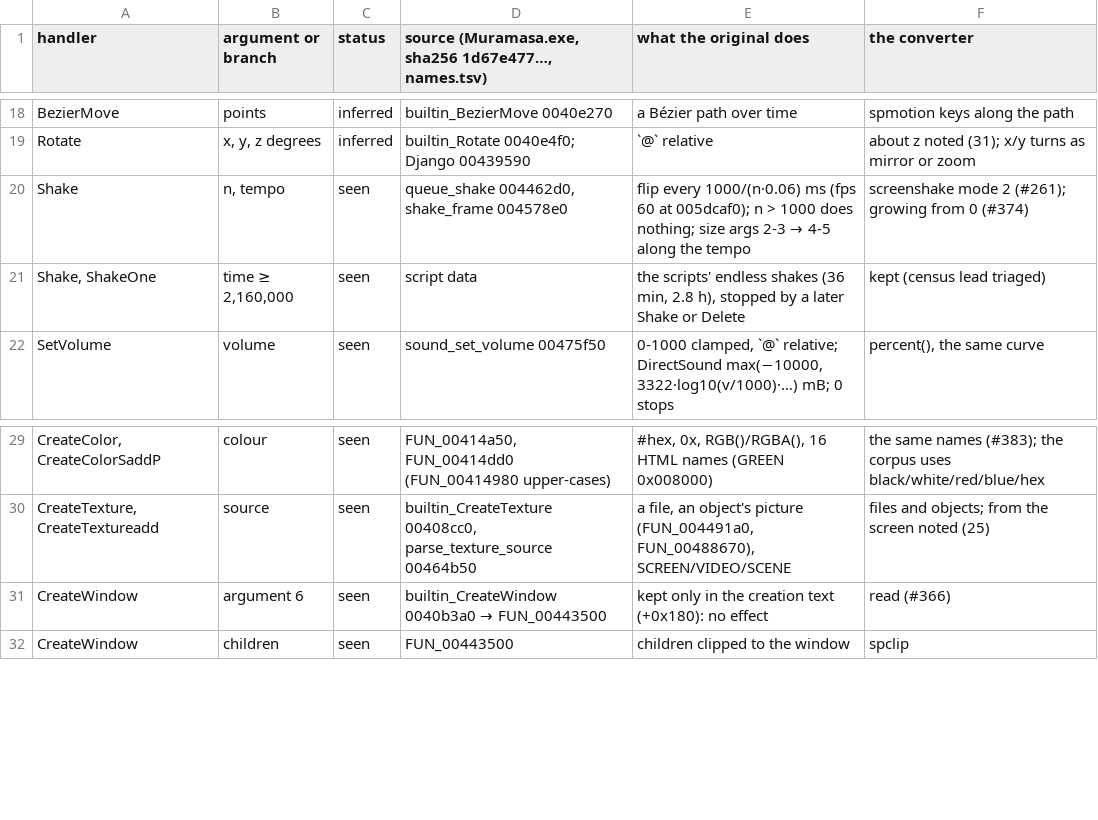
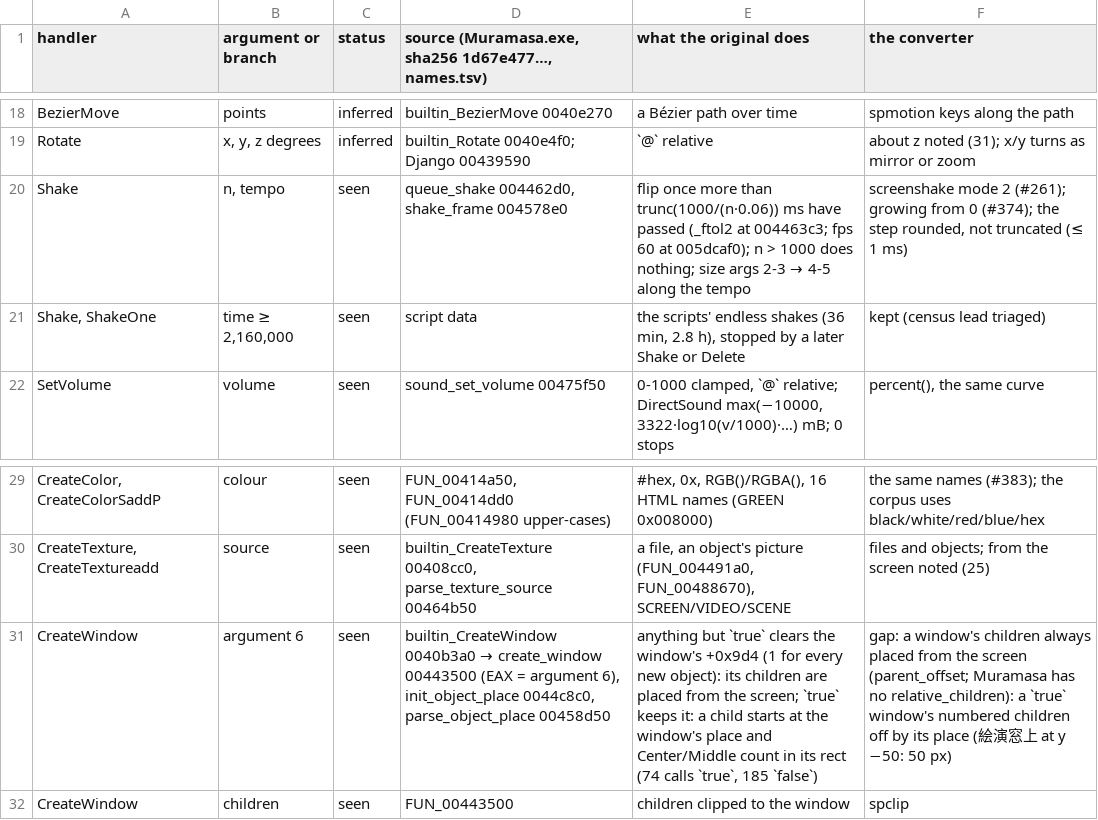
Before and after one commit to blankiekun/conscripter-convert, a TSV file: docs/games/muramasa.findings.tsv, drawn as a sheet; only a part is shown, gaps mark what is left out.

Commit message:
Muramasa: findings audit, CreateWindow row and two EN rows corrected
Step 17 audit of muramasa.findings.tsv (10 seen rows, seed 20261018, and the 3 left_out kinds) and all 10 muramasa-en rows, re-derived from the decompile, disassembly, compiled scripts and archives. CreateWindow's argument 6 controls whether children are placed from the window (create_window 00443500); ShowVOICESEText's source is function.nut; the English pictures come from cg.npk, not function.nut. Functions read added to names.tsv / en-names.tsv.

```diff
--- a/docs/games/muramasa.findings.tsv
+++ b/docs/games/muramasa.findings.tsv
@@ -19,3 +19,3 @@ BezierMove	points	inferred	builtin_BezierMove 0040e270	a Bézier path over time
 Rotate	x, y, z degrees	inferred	builtin_Rotate 0040e4f0; Django 00439590	`@` relative	about z noted (31); x/y turns as mirror or zoom
-Shake	n, tempo	seen	queue_shake 004462d0, shake_frame 004578e0	flip every 1000/(n·0.06) ms (fps 60 at 005dcaf0); n > 1000 does nothing; size args 2-3 → 4-5 along the tempo	screenshake mode 2 (#261); growing from 0 (#374)
+Shake	n, tempo	seen	queue_shake 004462d0, shake_frame 004578e0	flip once more than trunc(1000/(n·0.06)) ms have passed (_ftol2 at 004463c3; fps 60 at 005dcaf0); n > 1000 does nothing; size args 2-3 → 4-5 along the tempo	screenshake mode 2 (#261); growing from 0 (#374); the step rounded, not truncated (≤ 1 ms)
 Shake, ShakeOne	time ≥ 2,160,000	seen	script data	the scripts' endless shakes (36 min, 2.8 h), stopped by a later Shake or Delete	kept (census lead triaged)
@@ -30,3 +30,3 @@ CreateColor, CreateColorSaddP	colour	seen	FUN_00414a50, FUN_00414dd0 (FUN_004149
 CreateTexture, CreateTextureadd	source	seen	builtin_CreateTexture 00408cc0, parse_texture_source 00464b50	a file, an object's picture (FUN_004491a0, FUN_00488670), SCREEN/VIDEO/SCENE	files and objects; from the screen noted (25)
-CreateWindow	argument 6	seen	builtin_CreateWindow 0040b3a0 → FUN_00443500	kept only in the creation text (+0x180): no effect	read (#366)
+CreateWindow	argument 6	seen	builtin_CreateWindow 0040b3a0 → create_window 00443500 (EAX = argument 6), init_object_place 0044c8c0, parse_object_place 00458d50	anything but `true` clears the window's +0x9d4 (1 for every new object): its children are placed from the screen; `true` keeps it: a child starts at the window's place and Center/Middle count in its rect (74 calls `true`, 185 `false`)	gap: a window's children always placed from the screen (parent_offset; Muramasa has no relative_children): a `true` window's numbered children off by its place (絵演窓上 at y −50: 50 px)
 CreateWindow	children	seen	FUN_00443500	children clipped to the window	spclip
```
Also changed, not shown: docs/games/muramasa-en.findings.tsv, research/nitroplus/en-names.tsv, 3 other files.
